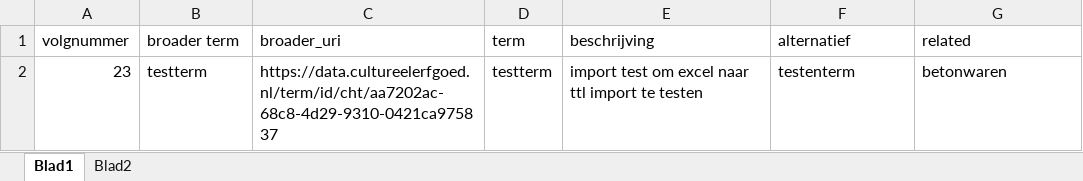
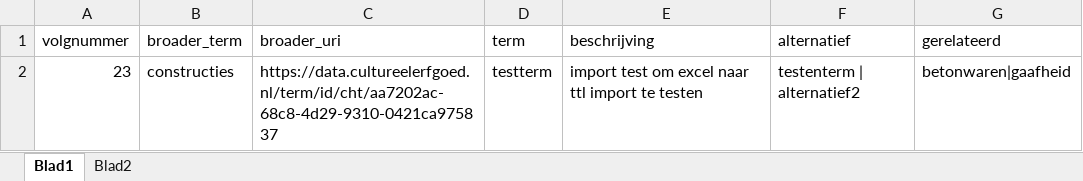
Before and after one commit to cultureelerfgoed/cht-poolparty-import, an Excel workbook: test_import_pp.xlsx, sheet Blad1, drawn as a sheet; values as stored, in another font and other column widths than the file's, no borders; the diff names each change by its address in the sheet, - before the commit and + after, or states it on an @@ line.

Commit message:
add lookup for broader and related

```diff
--- a/test_import_pp.xlsx (sheet Blad1)
+++ b/test_import_pp.xlsx (sheet Blad1)
-B1: broader term
+B1: broader_term
-G1: related
+G1: gerelateerd
-B2 (broader_term): testterm
+B2 (broader_term): constructies
-F2 (alternatief): testenterm
+F2 (alternatief): testenterm | alternatief2
-G2 (gerelateerd): betonwaren
+G2 (gerelateerd): betonwaren|gaafheid
```
Also changed, not shown: 3 other files.
